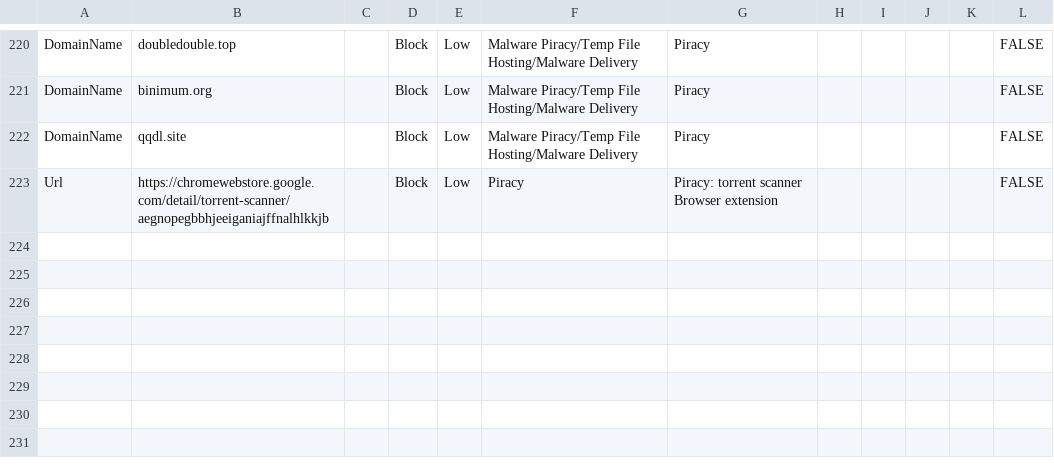
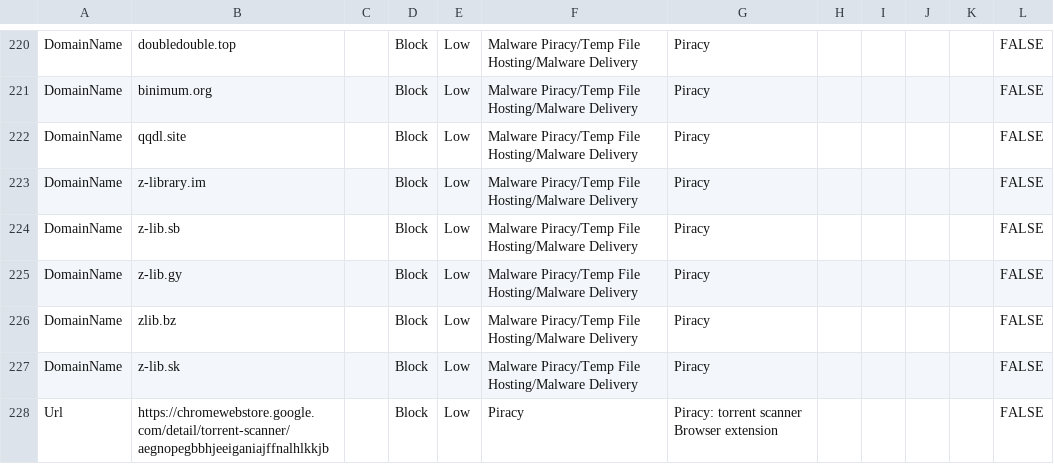
Before and after one commit to jkerai1/SoftwareCertificates, a CSV file: Bulk-IOC-CSVs/Piracy.csv, drawn as a sheet; only a part is shown, gaps mark what is left out; the diff names each change by its address in the sheet, - before the commit and + after, or states it on an @@ line.

Commit message:
Update Piracy.csv

```diff
--- a/Bulk-IOC-CSVs/Piracy.csv
+++ b/Bulk-IOC-CSVs/Piracy.csv
+row 223: DomainName | z-library.im |  | Block | Low | Malware Piracy/Temp File Hosting/Malware Delivery | Piracy |  |  |  |  | FALSE
+row 224: DomainName | z-lib.sb |  | Block | Low | Malware Piracy/Temp File Hosting/Malware Delivery | Piracy |  |  |  |  | FALSE
+row 225: DomainName | z-lib.gy |  | Block | Low | Malware Piracy/Temp File Hosting/Malware Delivery | Piracy |  |  |  |  | FALSE
+row 226: DomainName | zlib.bz |  | Block | Low | Malware Piracy/Temp File Hosting/Malware Delivery | Piracy |  |  |  |  | FALSE
+row 227: DomainName | z-lib.sk |  | Block | Low | Malware Piracy/Temp File Hosting/Malware Delivery | Piracy |  |  |  |  | FALSE
```
